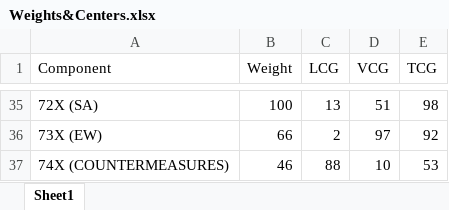
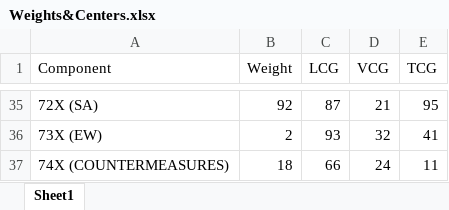
Before and after one commit to Webb-Institute/ship-mbse, an Excel workbook: Weights&Centers.xlsx, sheet Sheet1, drawn as a sheet; only a part is shown, gaps mark what is left out; values as stored, in another font and other column widths than the file's, no borders; the diff covers the shown part only; the diff names each change by its address in the sheet, - before the commit and + after, or states it on an @@ line.

Commit message:
Altered WC

```diff
--- a/Weights&Centers.xlsx (sheet Sheet1)
+++ b/Weights&Centers.xlsx (sheet Sheet1)
-B35 (Weight): 100
+B35 (Weight): 92
-C35 (LCG): 13
+C35 (LCG): 87
-D35 (VCG): 51
+D35 (VCG): 21
-E35 (TCG): 98
+E35 (TCG): 95
-B36 (Weight): 66
+B36 (Weight): 2
-C36 (LCG): 2
+C36 (LCG): 93
-D36 (VCG): 97
+D36 (VCG): 32
-E36 (TCG): 92
+E36 (TCG): 41
-B37 (Weight): 46
+B37 (Weight): 18
-C37 (LCG): 88
+C37 (LCG): 66
-D37 (VCG): 10
+D37 (VCG): 24
-E37 (TCG): 53
+E37 (TCG): 11
```
Also changed, not shown: 126 edited cells elsewhere in this sheet.
